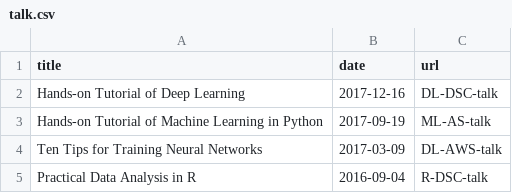
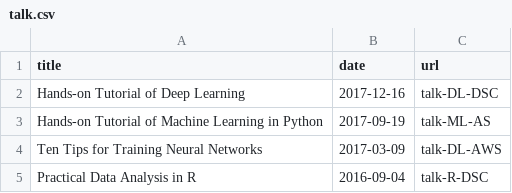
Before and after one commit to twcmchang/post, a CSV file: _data/talk.csv, drawn as a sheet.

```diff
--- a/_data/talk.csv
+++ b/_data/talk.csv
@@ -1,5 +1,5 @@
 title,date,url
-Hands-on Tutorial of Deep Learning,2017-12-16,DL-DSC-talk
-Hands-on Tutorial of Machine Learning in Python,2017-09-19,ML-AS-talk
-Ten Tips for Training Neural Networks,2017-03-09,DL-AWS-talk
-Practical Data Analysis in R,2016-09-04,R-DSC-talk
+Hands-on Tutorial of Deep Learning,2017-12-16,talk-DL-DSC
+Hands-on Tutorial of Machine Learning in Python,2017-09-19,talk-ML-AS
+Ten Tips for Training Neural Networks,2017-03-09,talk-DL-AWS
+Practical Data Analysis in R,2016-09-04,talk-R-DSC
```
Also changed, not shown: _data/post.csv, 7 other files.
